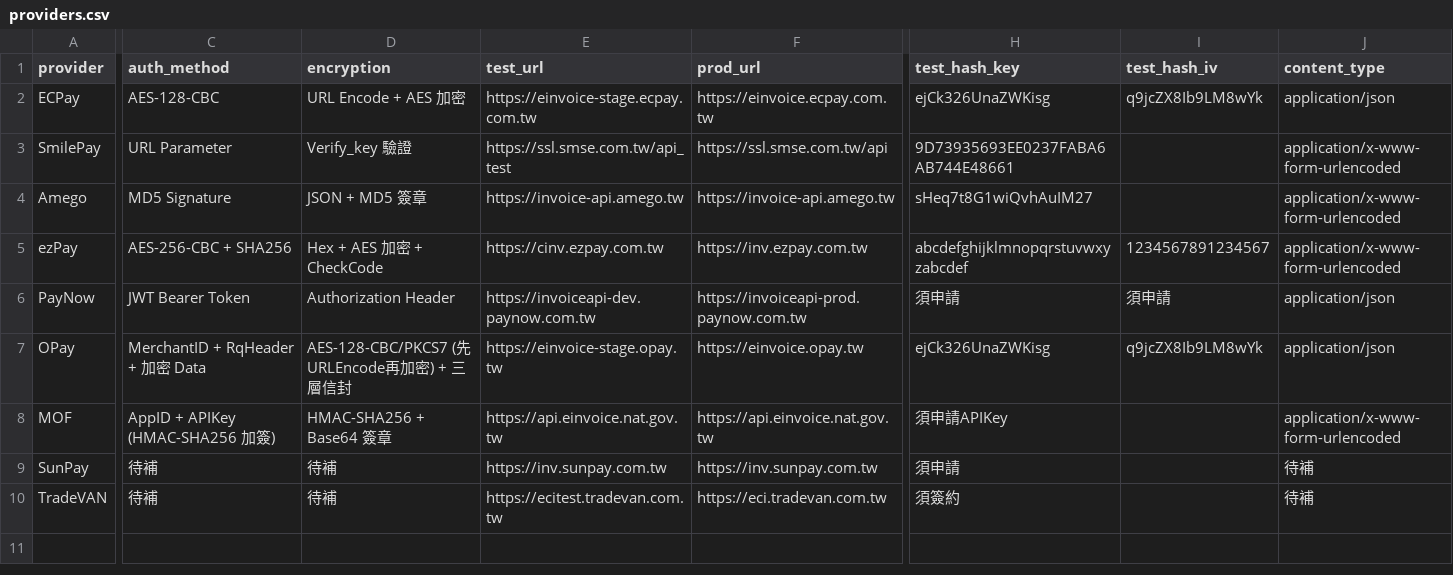
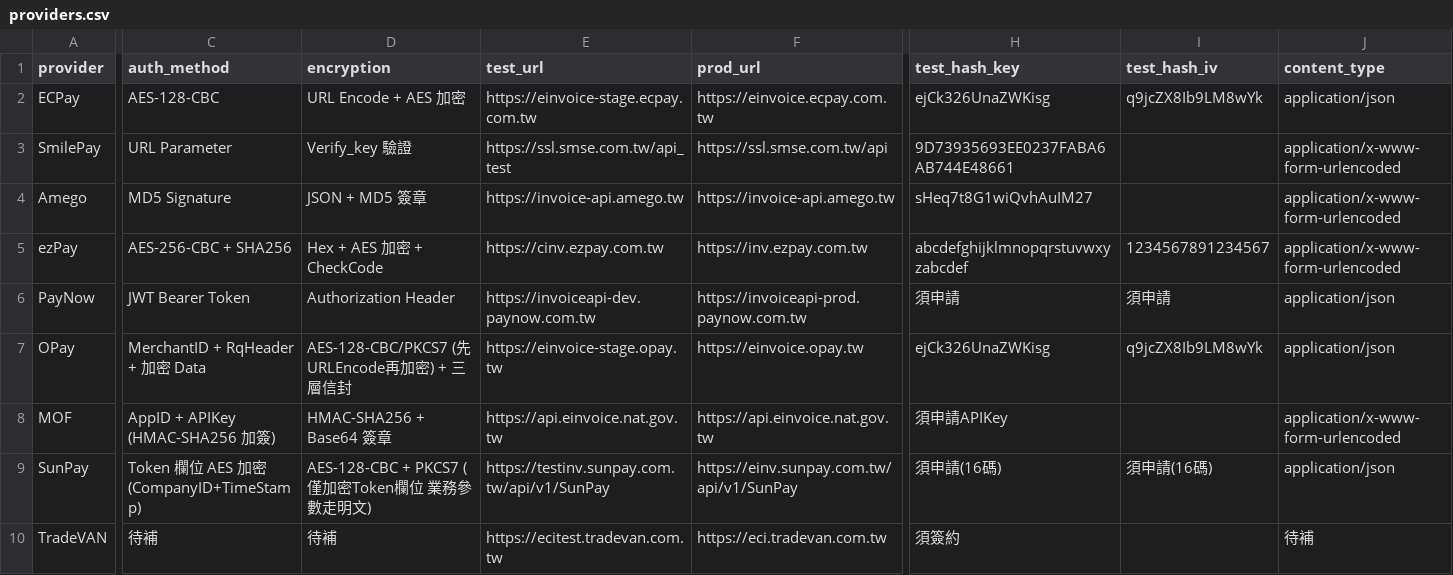
Before and after one commit to Moksa1123/taiwan-ecommerce-toolkit, a CSV file: taiwan-invoice/data/providers.csv, drawn as a sheet; only a part is shown, gaps mark what is left out; the diff covers the shown part only; the diff names each change by its address in the sheet, - before the commit and + after, or states it on an @@ line.

```diff
--- a/taiwan-invoice/data/providers.csv
+++ b/taiwan-invoice/data/providers.csv
-C9 (auth_method): 待補
+C9 (auth_method): Token 欄位 AES 加密 (CompanyID+TimeStamp)
-D9 (encryption): 待補
+D9 (encryption): AES-128-CBC + PKCS7 (僅加密Token欄位 業務參數走明文)
-E9 (test_url): https://inv.sunpay.com.tw
+E9 (test_url): https://testinv.sunpay.com.tw/api/v1/SunPay
-F9 (prod_url): https://inv.sunpay.com.tw
+F9 (prod_url): https://einv.sunpay.com.tw/api/v1/SunPay
-H9 (test_hash_key): 須申請
+H9 (test_hash_key): 須申請(16碼)
-I9 (test_hash_iv): (empty)
+I9 (test_hash_iv): 須申請(16碼)
-J9 (content_type): 待補
+J9 (content_type): application/json
```
Also changed, not shown: 2 edited cells elsewhere in this file, taiwan-invoice/data/reasoning.csv, 1 other file.
